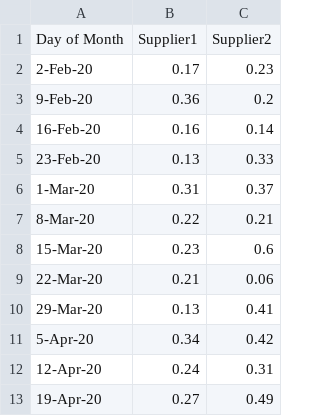
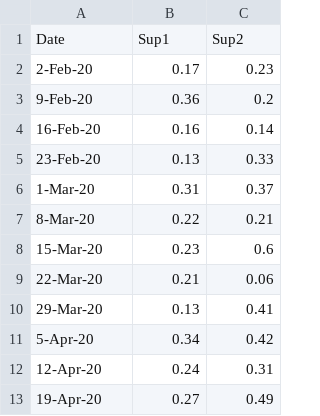
Before and after one commit to puikeicheng/puikei-cheng.github.io, a CSV file: INSP_waste_rate.csv, drawn as a sheet; removed rows and columns are numbered as before the commit, all else as after; the diff names each change by its address in the sheet, - before the commit and + after, or states it on an @@ line.

Commit message:
Read in waste data

```diff
--- a/INSP_waste_rate.csv
+++ b/INSP_waste_rate.csv
-row 1: Day of Month | Supplier1 | Supplier2
+row 1: Date | Sup1 | Sup2
```
Also changed, not shown: 1 other file.
